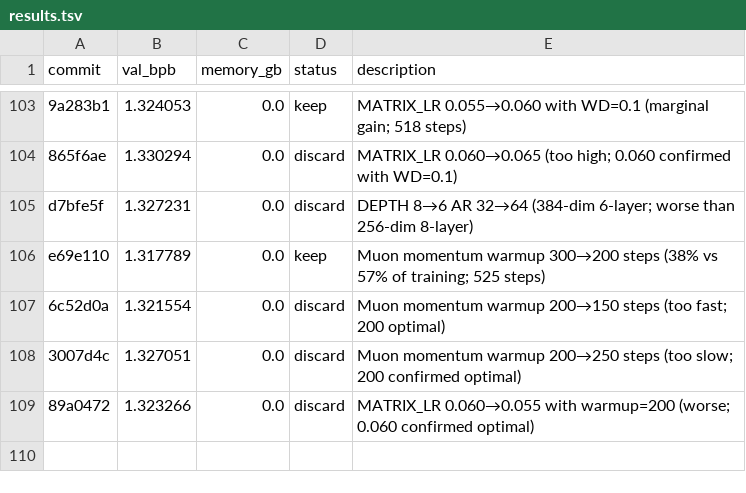
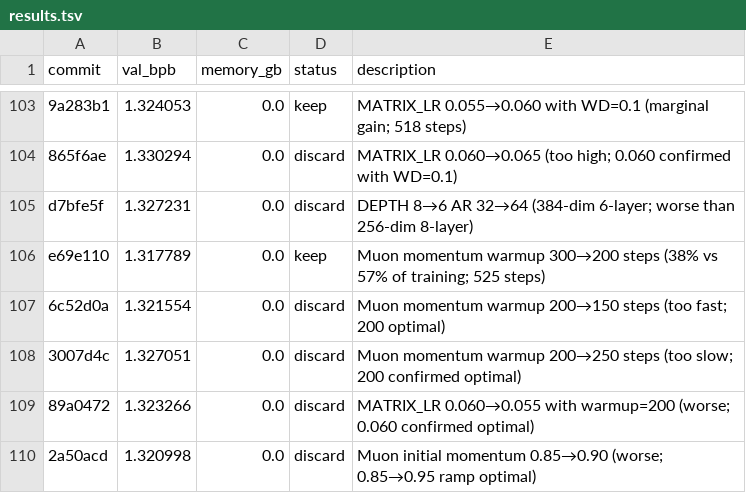
Before and after one commit to ashish-sadh/autoresearch, a TSV file: results.tsv, drawn as a sheet; only a part is shown, gaps mark what is left out; the diff names each change by its address in the sheet, - before the commit and + after, or states it on an @@ line.

```diff
--- a/results.tsv
+++ b/results.tsv
+row 110: 2a50acd | 1.320998 | 0.0 | discard | Muon initial momentum 0.85→0.90 (worse; 0.85→0.95 ramp optimal)
```
Also changed, not shown: 1 other file.
